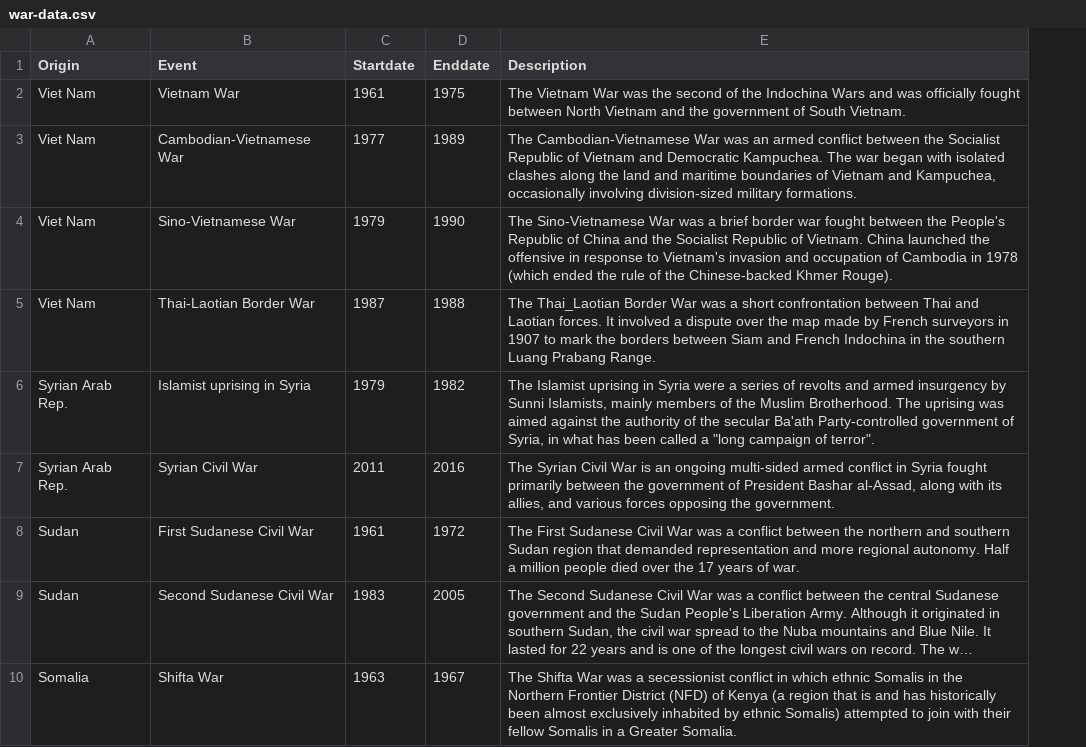
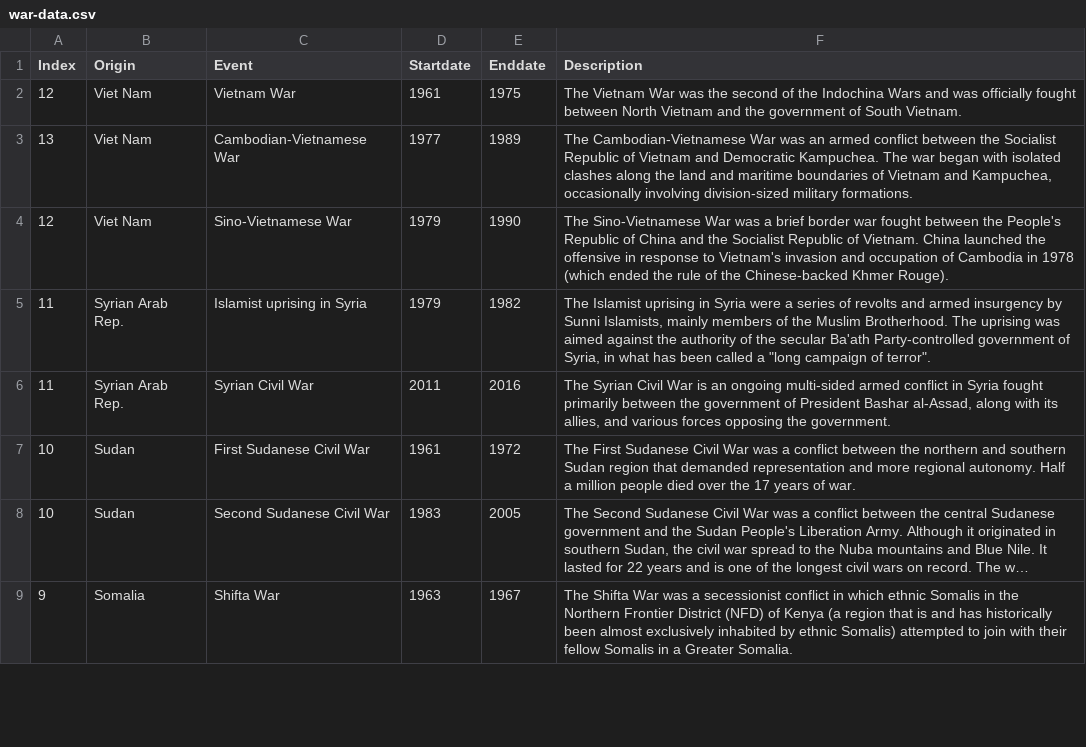
Before and after one commit to vinodxyz/vinodxyz.github.io, a CSV file: exodus/csv/war-data.csv, drawn as a sheet; only a part is shown; long unchanged cells end in …; removed rows and columns are numbered as before the commit, all else as after; the diff names each change by its address in the sheet, - before the commit and + after, or states it on an @@ line.

```diff
--- a/exodus/csv/war-data.csv
+++ b/exodus/csv/war-data.csv
+column A (Index), rows 2-9: 12 | 13 | 12 | 11 | 11 | 10 | 10 | 9
-row 5: Viet Nam | Thai-Laotian Border War | 1987 | 1988 | The Thai_Laotian Border War was a short confrontation between Thai and Laotian forces. It involved a dispute over the map made by French surveyors in 1907 to mark the borders between Siam and French Indochina in the southern Luang Prabang Range.
```
Also changed, not shown: 10 other files.
